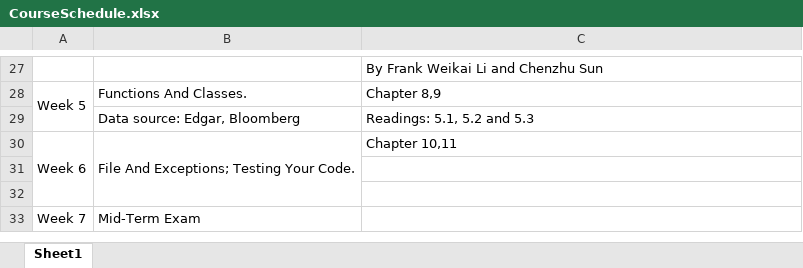
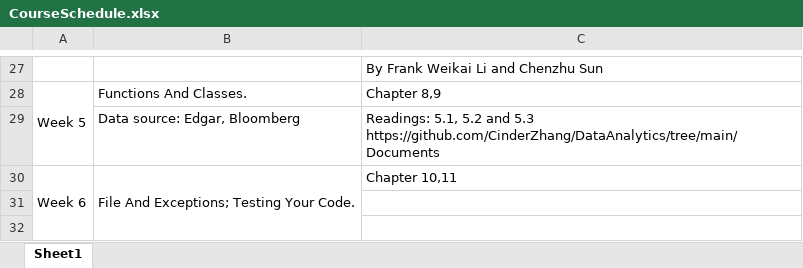
Before and after one commit to CinderZhang/DataAnalytics, an Excel workbook: CourseSchedule.xlsx, sheet Sheet1, drawn as a sheet; only a part is shown, gaps mark what is left out; the shorter side is filled out with more unchanged rows; values as stored, in another font and other column widths than the file's, no borders; the diff names each change by its address in the sheet, - before the commit and + after, or states it on an @@ line.

Commit message:
Update CourseSchedule.xlsx

```diff
--- a/CourseSchedule.xlsx (sheet Sheet1)
+++ b/CourseSchedule.xlsx (sheet Sheet1)
-C29: …and 5.3
+C29: …and 5.3 https://github.com/CinderZhang/DataAnalytics/tree/main/Documents
```
